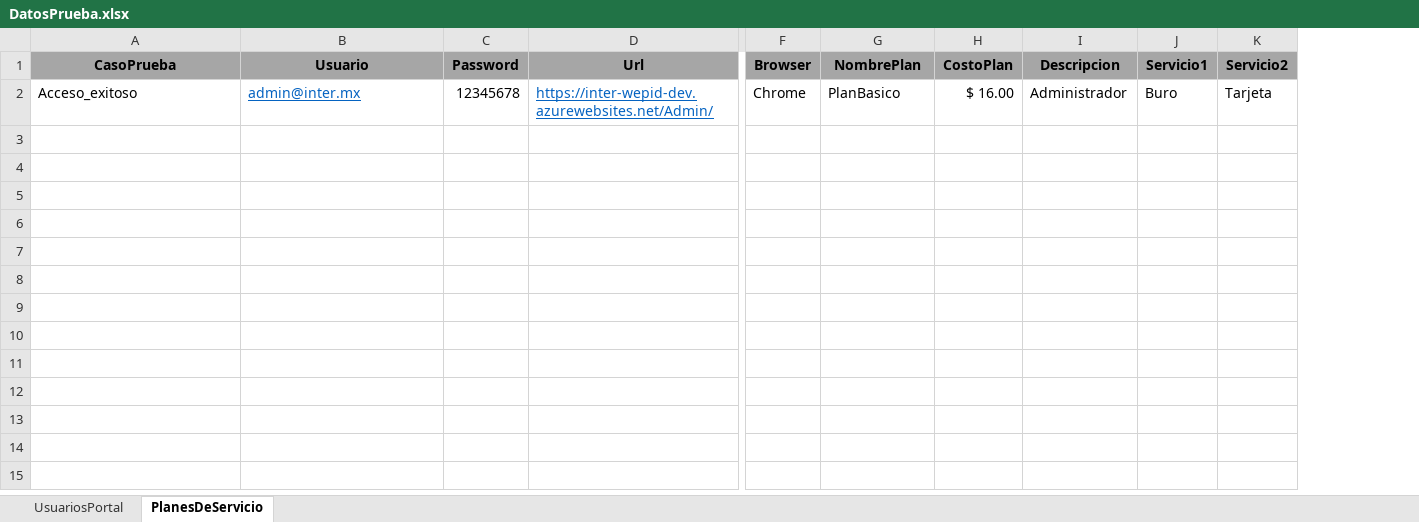
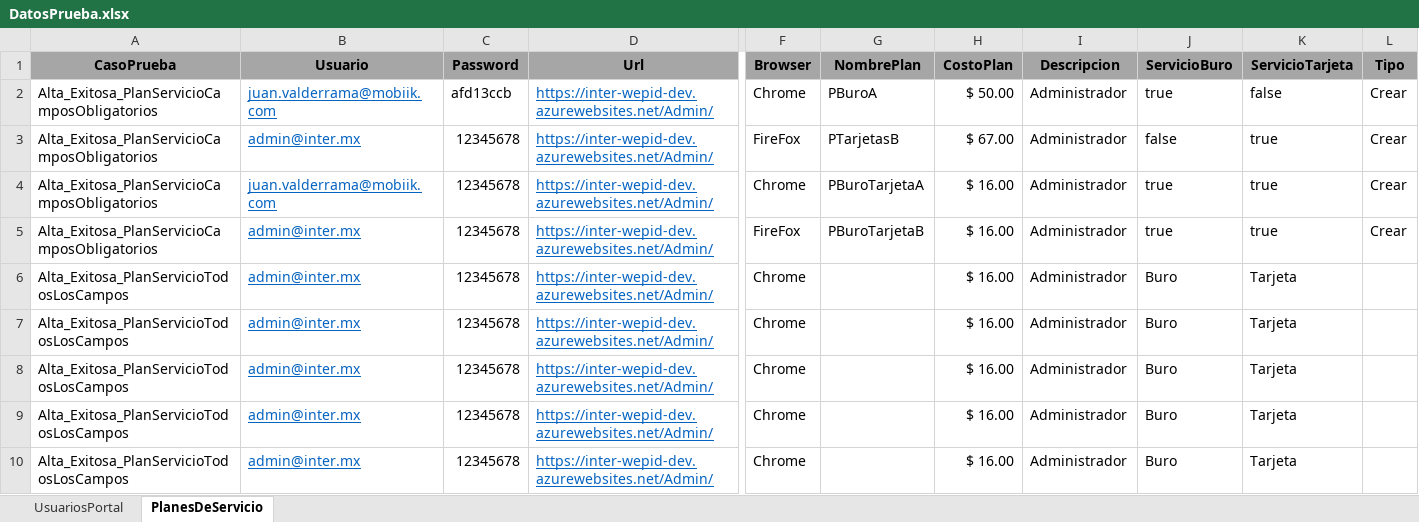
Before and after one commit to CharlyNetDev/InterPro, an Excel workbook: InterProPruebasAutomatizadas/InterProHerramientas/Comunes/DatosPrueba.xlsx, sheet PlanesDeServicio, drawn as a sheet; only a part is shown, gaps mark what is left out; values as stored, in another font and other column widths than the file's, no borders; removed rows and columns are numbered as before the commit, all else as after; rows hold the shown columns only; the diff names each change by its address in the sheet, - before the commit and + after, or states it on an @@ line.

Commit message:
HP Plan de Servicio

```diff
--- a/InterProPruebasAutomatizadas/InterProHerramientas/Comunes/DatosPrueba.xlsx (sheet PlanesDeServicio)
+++ b/InterProPruebasAutomatizadas/InterProHerramientas/Comunes/DatosPrueba.xlsx (sheet PlanesDeServicio)
-column J (Servicio1), row 2: Buro
-column K (Servicio2), row 2: Tarjeta
+column J (ServicioBuro), row 4: true
+column K (ServicioTarjeta), row 4: true
+column L (Tipo), row 4: Crear
+row 2: Alta_Exitosa_PlanServicioCamposObligatorios | juan.valderrama@mobiik.com | afd13ccb | https://inter-wepid-dev.azurewebsites.net/Admin/ | Chrome | PBuroA | $ 50.00 | Administrador | true | false | Crear
+row 3: Alta_Exitosa_PlanServicioCamposObligatorios | admin@inter.mx | 12345678 | https://inter-wepid-dev.azurewebsites.net/Admin/ | FireFox | PTarjetasB | $ 67.00 | Administrador | false | true | Crear
-A4 (CasoPrueba): Acceso_exitoso
+A4 (CasoPrueba): Alta_Exitosa_PlanServicioCamposObligatorios
-B4 (Usuario): admin@inter.mx
+B4 (Usuario): juan.valderrama@mobiik.com
-G4 (NombrePlan): PlanBasico
+G4 (NombrePlan): PBuroTarjetaA
+row 5: Alta_Exitosa_PlanServicioCamposObligatorios | admin@inter.mx | 12345678 | https://inter-wepid-dev.azurewebsites.net/Admin/ | FireFox | PBuroTarjetaB | $ 16.00 | Administrador | true | true | Crear
+row 6: Alta_Exitosa_PlanServicioTodosLosCampos | admin@inter.mx | 12345678 | https://inter-wepid-dev.azurewebsites.net/Admin/ | Chrome |  | $ 16.00 | Administrador | Buro | Tarjeta
+row 7: Alta_Exitosa_PlanServicioTodosLosCampos | admin@inter.mx | 12345678 | https://inter-wepid-dev.azurewebsites.net/Admin/ | Chrome |  | $ 16.00 | Administrador | Buro | Tarjeta
+row 8: Alta_Exitosa_PlanServicioTodosLosCampos | admin@inter.mx | 12345678 | https://inter-wepid-dev.azurewebsites.net/Admin/ | Chrome |  | $ 16.00 | Administrador | Buro | Tarjeta
+row 9: Alta_Exitosa_PlanServicioTodosLosCampos | admin@inter.mx | 12345678 | https://inter-wepid-dev.azurewebsites.net/Admin/ | Chrome |  | $ 16.00 | Administrador | Buro | Tarjeta
+row 10: Alta_Exitosa_PlanServicioTodosLosCampos | admin@inter.mx | 12345678 | https://inter-wepid-dev.azurewebsites.net/Admin/ | Chrome |  | $ 16.00 | Administrador | Buro | Tarjeta
```
Also changed, not shown: sheet UsuariosPortal, 11 other files.
